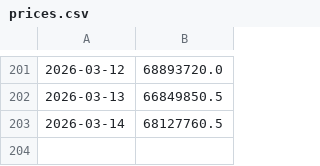
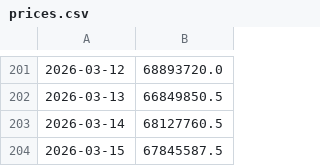
Before and after one commit to Cabi06/OSRS-DHL-Data-Collection, a CSV file: prices.csv, drawn as a sheet; only a part is shown, gaps mark what is left out.

```diff
--- a/prices.csv
+++ b/prices.csv
@@ -203 +203,2 @@
 2026-03-14,68127760.5
+2026-03-15,67845587.5
```
Also changed, not shown: 1 other file.
